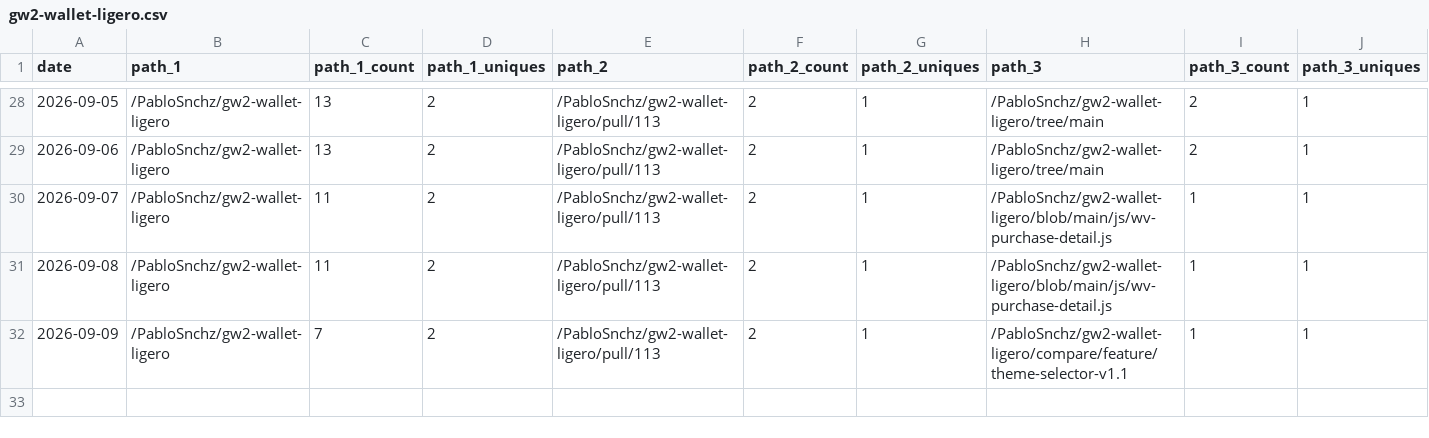
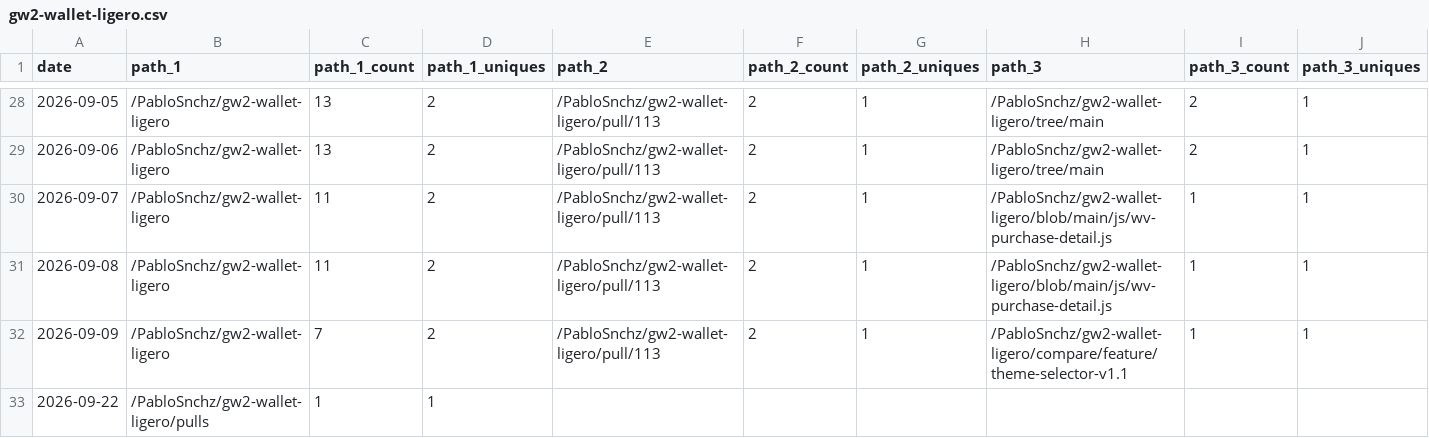
Before and after one commit to PabloSnchz/github-repo-traffic-stats, a CSV file: data/github_paths/gw2-wallet-ligero.csv, drawn as a sheet; only a part is shown, gaps mark what is left out; rows hold the shown columns only; the diff names each change by its address in the sheet, - before the commit and + after, or states it on an @@ line.

Commit message:
data update

```diff
--- a/data/github_paths/gw2-wallet-ligero.csv
+++ b/data/github_paths/gw2-wallet-ligero.csv
+row 33: 2026-09-22 | /PabloSnchz/gw2-wallet-ligero/pulls | 1 | 1
```
